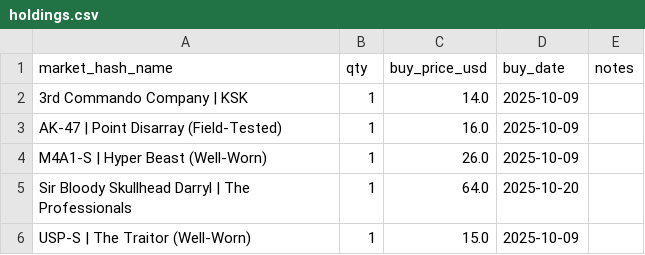
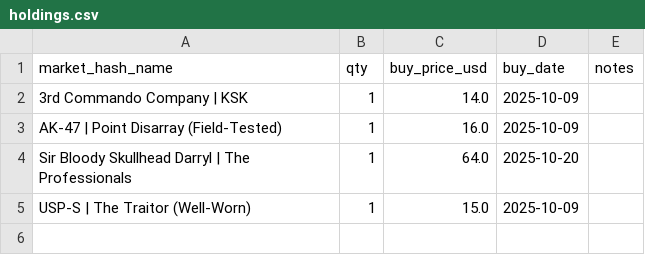
Before and after one commit to pierreledophin/cs2portfolio, a CSV file: data/elenocames/holdings.csv, drawn as a sheet; the diff names each change by its address in the sheet, - before the commit and + after, or states it on an @@ line.

Commit message:
rebuild holdings after SELL M4A1-S | Hyper Beast (Well-Worn)

```diff
--- a/data/elenocames/holdings.csv
+++ b/data/elenocames/holdings.csv
-row 4: M4A1-S | Hyper Beast (Well-Worn) | 1 | 26.0 | 2025-10-09
```
